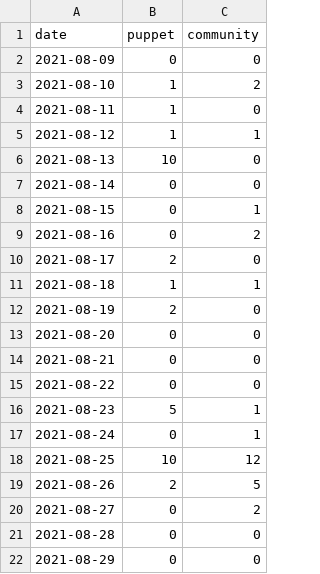
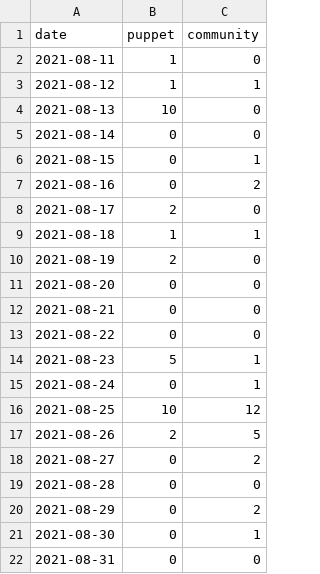
Before and after one commit to overlookinfra/community_management, a CSV file: created_per_day.csv, drawn as a sheet.

```diff
--- a/created_per_day.csv
+++ b/created_per_day.csv
@@ -1,4 +1,2 @@
 date,puppet,community
-2021-08-09,0,0
-2021-08-10,1,2
 2021-08-11,1,0
@@ -21,2 +19,4 @@ date,puppet,community
 2021-08-28,0,0
-2021-08-29,0,0
+2021-08-29,0,2
+2021-08-30,0,1
+2021-08-31,0,0
```
Also changed, not shown: docs/created_per_day.csv, docs/pr_work_done.csv, 23 other files.
